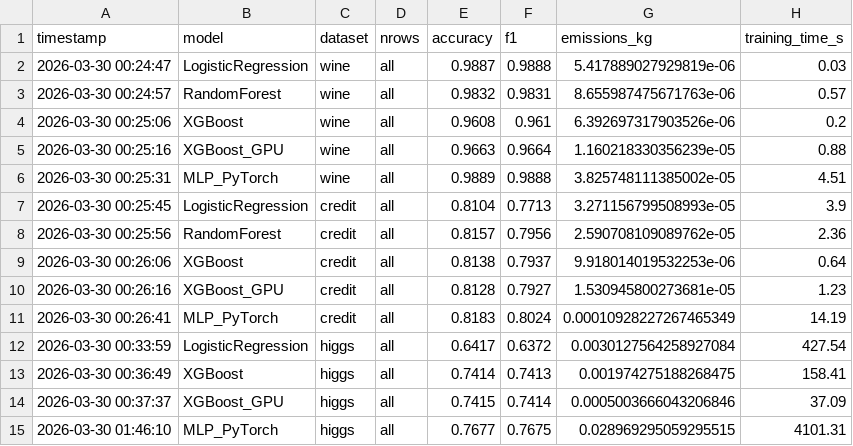
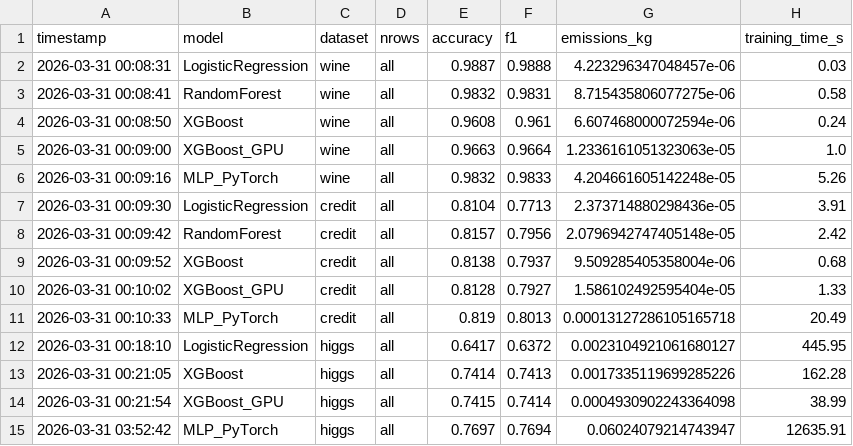
Before and after one commit to EronQorri/green-ml-bench, a CSV file: results/results.csv, drawn as a sheet.

```diff
--- a/results/results.csv
+++ b/results/results.csv
@@ -1,15 +1,15 @@
 timestamp,model,dataset,nrows,accuracy,f1,emissions_kg,training_time_s
-2026-03-30 00:24:47,LogisticRegression,wine,all,0.9887,0.9888,5.417889027929819e-06,0.03
-2026-03-30 00:24:57,RandomForest,wine,all,0.9832,0.9831,8.655987475671763e-06,0.57
-2026-03-30 00:25:06,XGBoost,wine,all,0.9608,0.961,6.392697317903526e-06,0.2
-2026-03-30 00:25:16,XGBoost_GPU,wine,all,0.9663,0.9664,1.160218330356239e-05,0.88
-2026-03-30 00:25:31,MLP_PyTorch,wine,all,0.9889,0.9888,3.825748111385002e-05,4.51
-2026-03-30 00:25:45,LogisticRegression,credit,all,0.8104,0.7713,3.271156799508993e-05,3.9
-2026-03-30 00:25:56,RandomForest,credit,all,0.8157,0.7956,2.590708109089762e-05,2.36
-2026-03-30 00:26:06,XGBoost,credit,all,0.8138,0.7937,9.918014019532253e-06,0.64
-2026-03-30 00:26:16,XGBoost_GPU,credit,all,0.8128,0.7927,1.530945800273681e-05,1.23
-2026-03-30 00:26:41,MLP_PyTorch,credit,all,0.8183,0.8024,0.00010928227267465349,14.19
-2026-03-30 00:33:59,LogisticRegression,higgs,all,0.6417,0.6372,0.0030127564258927084,427.54
-2026-03-30 00:36:49,XGBoost,higgs,all,0.7414,0.7413,0.001974275188268475,158.41
-2026-03-30 00:37:37,XGBoost_GPU,higgs,all,0.7415,0.7414,0.0005003666043206846,37.09
-2026-03-30 01:46:10,MLP_PyTorch,higgs,all,0.7677,0.7675,0.028969295059295515,4101.31
+2026-03-31 00:08:31,LogisticRegression,wine,all,0.9887,0.9888,4.223296347048457e-06,0.03
+2026-03-31 00:08:41,RandomForest,wine,all,0.9832,0.9831,8.715435806077275e-06,0.58
+2026-03-31 00:08:50,XGBoost,wine,all,0.9608,0.961,6.607468000072594e-06,0.24
+2026-03-31 00:09:00,XGBoost_GPU,wine,all,0.9663,0.9664,1.2336161051323063e-05,1.0
+2026-03-31 00:09:16,MLP_PyTorch,wine,all,0.9832,0.9833,4.204661605142248e-05,5.26
+2026-03-31 00:09:30,LogisticRegression,credit,all,0.8104,0.7713,2.373714880298436e-05,3.91
+2026-03-31 00:09:42,RandomForest,credit,all,0.8157,0.7956,2.0796942747405148e-05,2.42
+2026-03-31 00:09:52,XGBoost,credit,all,0.8138,0.7937,9.509285405358004e-06,0.68
+2026-03-31 00:10:02,XGBoost_GPU,credit,all,0.8128,0.7927,1.586102492595404e-05,1.33
+2026-03-31 00:10:33,MLP_PyTorch,credit,all,0.819,0.8013,0.00013127286105165718,20.49
+2026-03-31 00:18:10,LogisticRegression,higgs,all,0.6417,0.6372,0.0023104921061680127,445.95
+2026-03-31 00:21:05,XGBoost,higgs,all,0.7414,0.7413,0.0017335119699285226,162.28
+2026-03-31 00:21:54,XGBoost_GPU,higgs,all,0.7415,0.7414,0.0004930902243364098,38.99
+2026-03-31 03:52:42,MLP_PyTorch,higgs,all,0.7697,0.7694,0.06024079214743947,12635.91
```
Also changed, not shown: results/inference_time.csv, 5 other files.
